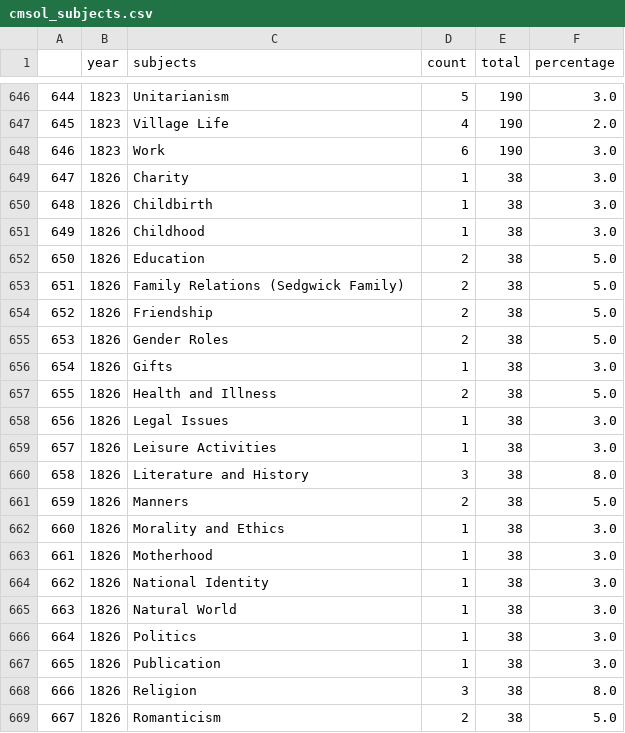
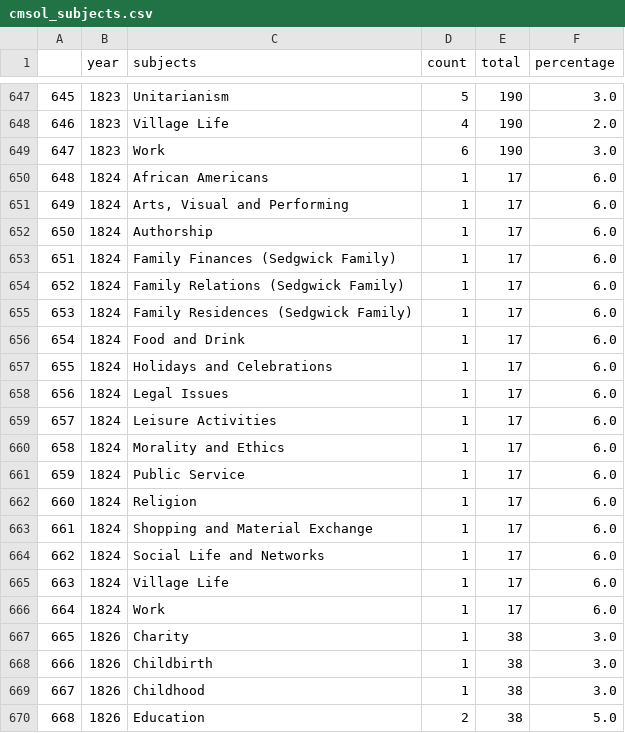
Before and after one commit to joelsjlee/mhs-web, a CSV file: data/timeline/Raw Data/cmsol_subjects.csv, drawn as a sheet; only a part is shown, gaps mark what is left out; the shorter side is filled out with more unchanged rows; the diff covers the shown part only; the diff names each change by its address in the sheet, - before the commit and + after, or states it on an @@ line.

```diff
--- a/data/timeline/Raw Data/cmsol_subjects.csv
+++ b/data/timeline/Raw Data/cmsol_subjects.csv
@@ column A renumbered from row 562 down @@
+row 650: 648 | 1824 | African Americans | 1 | 17 | 6.0
+row 651: 649 | 1824 | Arts, Visual and Performing | 1 | 17 | 6.0
+row 652: 650 | 1824 | Authorship | 1 | 17 | 6.0
+row 653: 651 | 1824 | Family Finances (Sedgwick Family) | 1 | 17 | 6.0
+row 654: 652 | 1824 | Family Relations (Sedgwick Family) | 1 | 17 | 6.0
+row 655: 653 | 1824 | Family Residences (Sedgwick Family) | 1 | 17 | 6.0
+row 656: 654 | 1824 | Food and Drink | 1 | 17 | 6.0
+row 657: 655 | 1824 | Holidays and Celebrations | 1 | 17 | 6.0
+row 658: 656 | 1824 | Legal Issues | 1 | 17 | 6.0
+row 659: 657 | 1824 | Leisure Activities | 1 | 17 | 6.0
+row 660: 658 | 1824 | Morality and Ethics | 1 | 17 | 6.0
+row 661: 659 | 1824 | Public Service | 1 | 17 | 6.0
+row 662: 660 | 1824 | Religion | 1 | 17 | 6.0
+row 663: 661 | 1824 | Shopping and Material Exchange | 1 | 17 | 6.0
+row 664: 662 | 1824 | Social Life and Networks | 1 | 17 | 6.0
+row 665: 663 | 1824 | Village Life | 1 | 17 | 6.0
+row 666: 664 | 1824 | Work | 1 | 17 | 6.0
```
Also changed, not shown: 1 added row and 72 edited cells elsewhere in this file, data/timeline/Raw Data/1779_1848.csv, data/timeline/Raw Data/rbt_subjects.csv.
